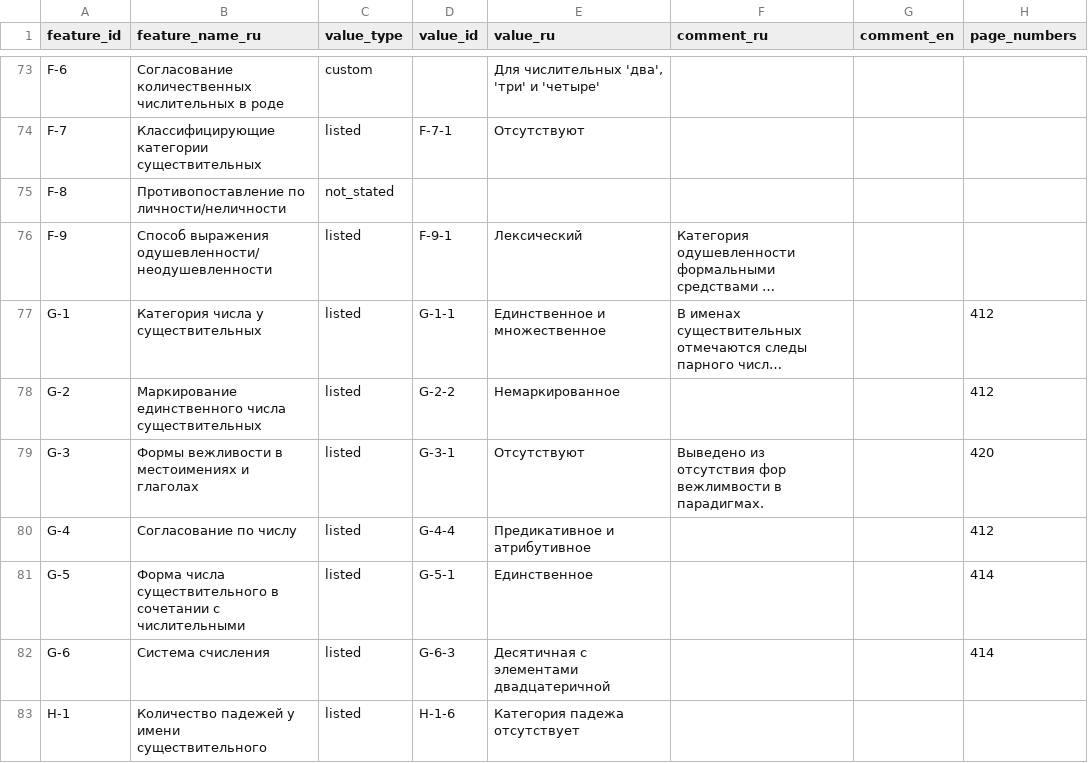
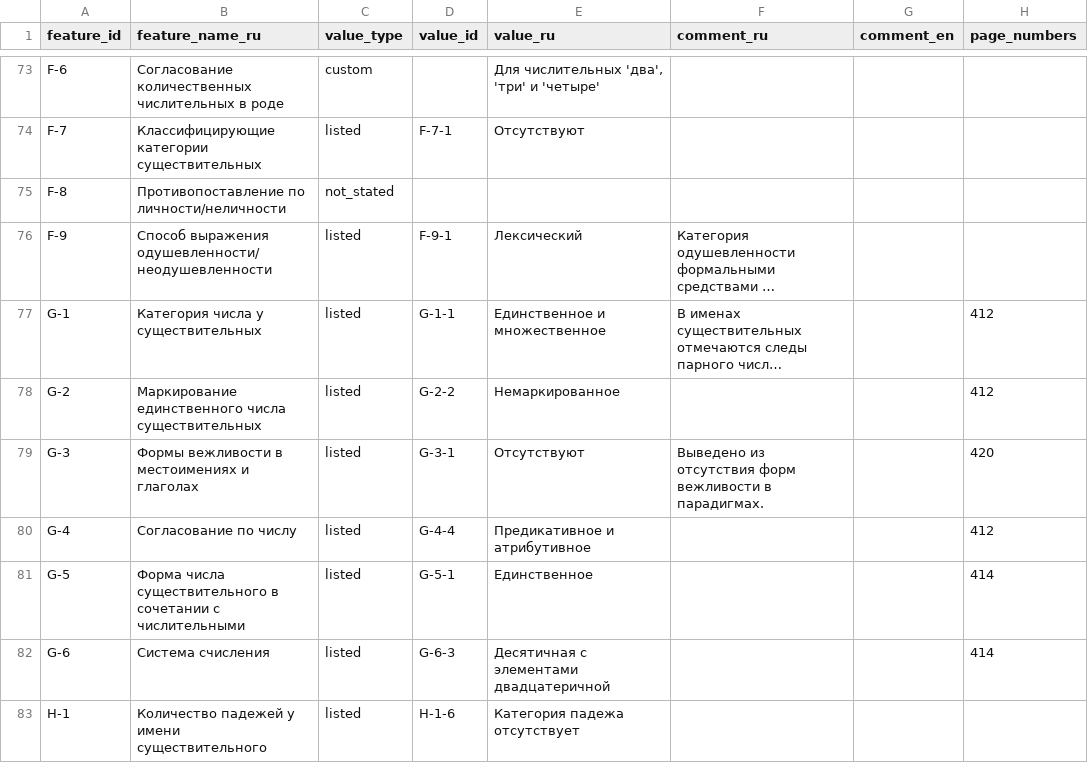
Before and after one commit to Jazyki-Mira/langworld_db_data, a CSV file: data/feature_profiles/welsh.csv, drawn as a sheet; only a part is shown, gaps mark what is left out; long unchanged cells end in …; the diff names each change by its address in the sheet, - before the commit and + after, or states it on an @@ line.

```diff
--- a/data/feature_profiles/welsh.csv
+++ b/data/feature_profiles/welsh.csv
-F79 (comment_ru): …из отсутствия фор вежлимвости в парадигмах.
+F79 (comment_ru): …из отсутствия форм вежливости в парадигмах.
```
Also changed, not shown: 5 other files.
